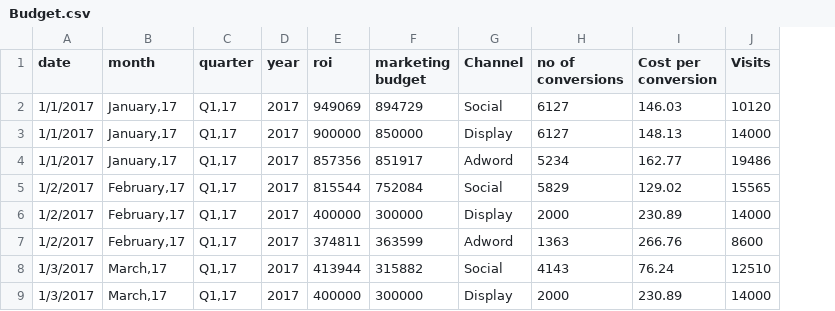
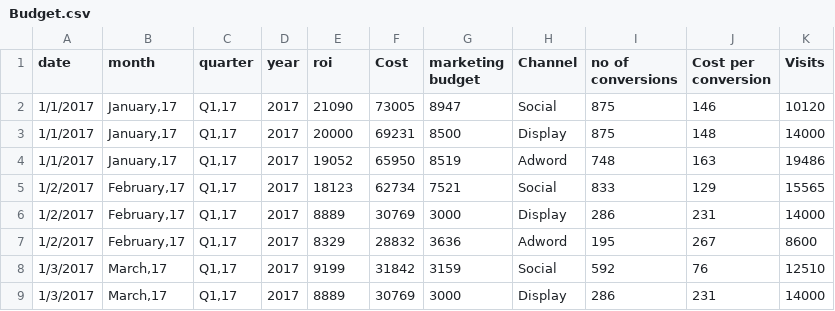
Before and after one commit to shanjivkumar/Multi-touch-Attribution, a CSV file: Budget.csv, drawn as a sheet; only a part is shown; addresses are those after the commit; the diff covers the shown part only; the diff names each change by its address in the sheet, - before the commit and + after, or states it on an @@ line.

```diff
--- a/Budget.csv
+++ b/Budget.csv
+column F (Cost), rows 2-9: 73005 | 69231 | 65950 | 62734 | 30769 | 28832 | 31842 | 30769
-E2 (roi): 949069
+E2 (roi): 21090
-G2 (marketing budget): 894729
+G2 (marketing budget): 8947
-I2:I3 (no of conversions): 6127
+I2:I3 (no of conversions): 875
-J2 (Cost per conversion): 146.03
+J2 (Cost per conversion): 146
-E3 (roi): 900000
+E3 (roi): 20000
-G3 (marketing budget): 850000
+G3 (marketing budget): 8500
-J3 (Cost per conversion): 148.13
+J3 (Cost per conversion): 148
-E4 (roi): 857356
+E4 (roi): 19052
-G4 (marketing budget): 851917
+G4 (marketing budget): 8519
-I4 (no of conversions): 5234
+I4 (no of conversions): 748
-J4 (Cost per conversion): 162.77
+J4 (Cost per conversion): 163
-E5 (roi): 815544
+E5 (roi): 18123
-G5 (marketing budget): 752084
+G5 (marketing budget): 7521
-I5 (no of conversions): 5829
+I5 (no of conversions): 833
-J5 (Cost per conversion): 129.02
+J5 (Cost per conversion): 129
-E6 (roi): 400000
+E6 (roi): 8889
-G6 (marketing budget): 300000
+G6 (marketing budget): 3000
-I6 (no of conversions): 2000
+I6 (no of conversions): 286
-J6 (Cost per conversion): 230.89
+J6 (Cost per conversion): 231
-E7 (roi): 374811
+E7 (roi): 8329
-G7 (marketing budget): 363599
+G7 (marketing budget): 3636
-I7 (no of conversions): 1363
+I7 (no of conversions): 195
-J7 (Cost per conversion): 266.76
+J7 (Cost per conversion): 267
-E8 (roi): 413944
+E8 (roi): 9199
-G8 (marketing budget): 315882
+G8 (marketing budget): 3159
-I8 (no of conversions): 4143
+I8 (no of conversions): 592
-J8 (Cost per conversion): 76.24
+J8 (Cost per conversion): 76
-E9 (roi): 400000
+E9 (roi): 8889
-G9 (marketing budget): 300000
+G9 (marketing budget): 3000
-I9 (no of conversions): 2000
+I9 (no of conversions): 286
-J9 (Cost per conversion): 230.89
+J9 (Cost per conversion): 231
```
Also changed, not shown: 76 edited cells elsewhere in this file, 1 other file.
